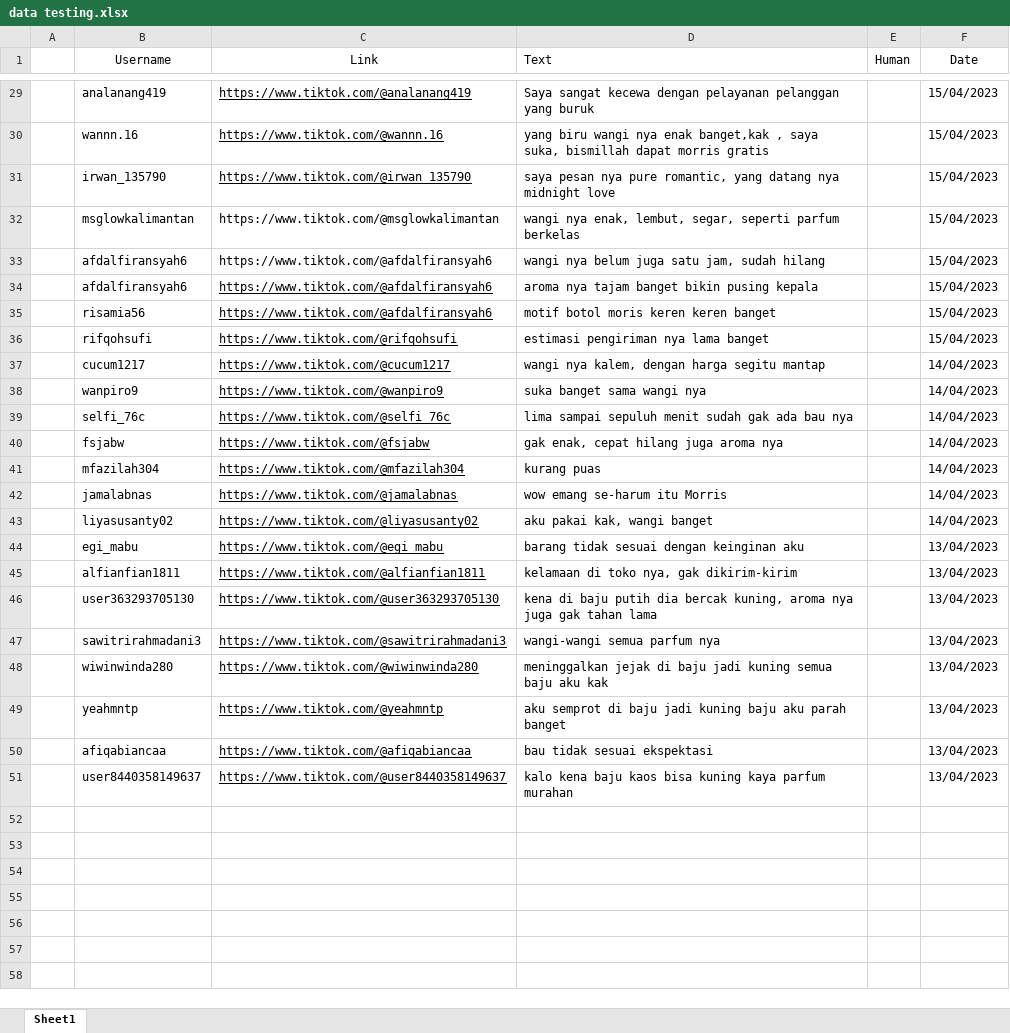
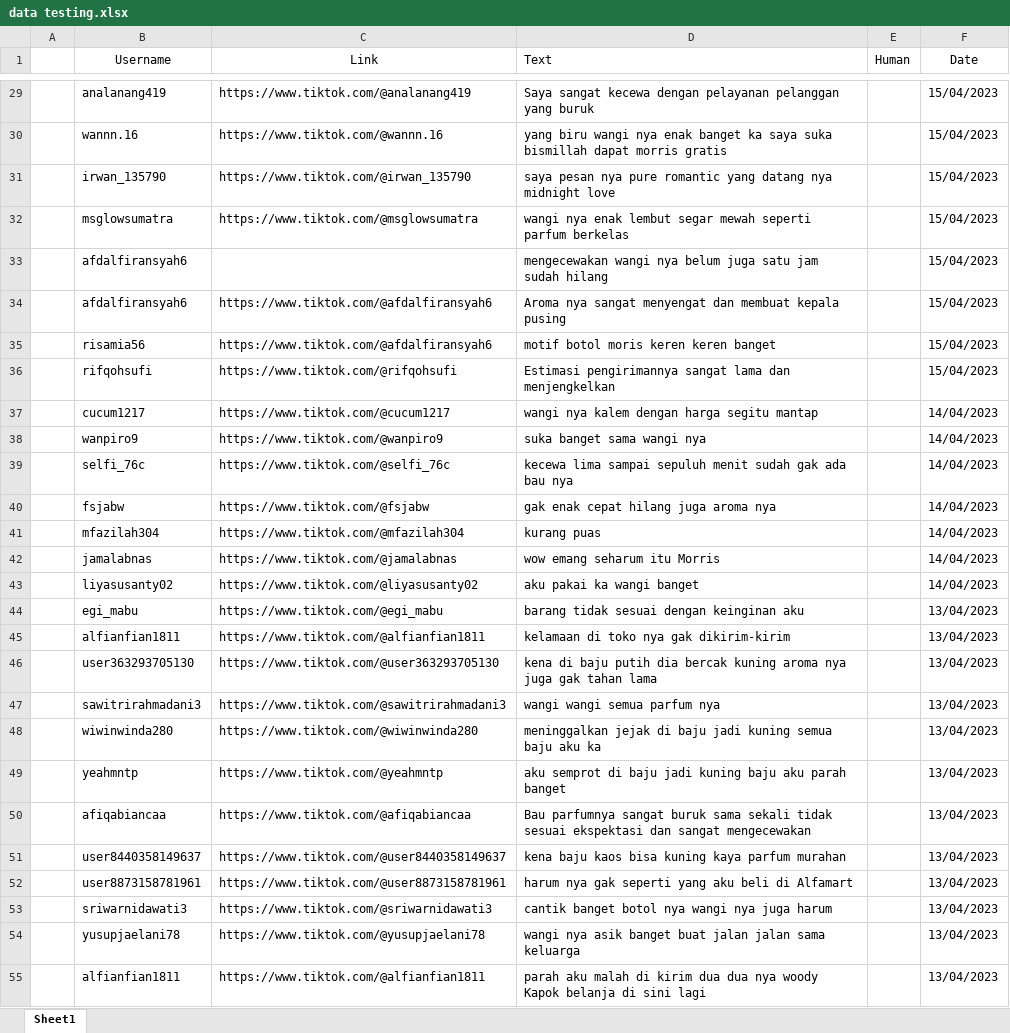
Before and after one commit to rivaldialwi/sentimen-moris, an Excel workbook: data/data testing.xlsx, sheet Sheet1, drawn as a sheet; only a part is shown, gaps mark what is left out; values as stored, in another font and other column widths than the file's, no borders; the diff covers the shown part only; the diff names each change by its address in the sheet, - before the commit and + after, or states it on an @@ line.

Commit message:
bismillah

```diff
--- a/data/data testing.xlsx (sheet Sheet1)
+++ b/data/data testing.xlsx (sheet Sheet1)
-C29:C31 underline: on
+C29:C31 underline: off
-D30 (Text): …nya enak banget,kak , saya suka, bismillah dapat…
+D30 (Text): …nya enak banget ka saya suka bismillah dapat…
-D31 (Text): …nya pure romantic, yang datang…
+D31 (Text): …nya pure romantic yang datang…
-B32 (Username): msglowkalimantan
+B32 (Username): msglowsumatra
-C32 (Link): https://www.tiktok.com/@msglowkalimantan
+C32 (Link): https://www.tiktok.com/@msglowsumatra
-D32 (Text): wangi nya enak, lembut, segar, seperti parfum…
+D32 (Text): wangi nya enak lembut segar mewah seperti parfum…
-C33 (Link): https://www.tiktok.com/@afdalfiransyah6
+C33 (Link): (empty)
-D33 (Text): wangi nya belum juga satu jam, sudah hilang
+D33 (Text): mengecewakan wangi nya belum juga satu jam sudah hilang
-C34:C51 underline: on
+C34:C51 underline: off
-D34 (Text): aroma nya tajam banget bikin pusing kepala
+D34 (Text): Aroma nya sangat menyengat dan membuat kepala pusing
-D36 (Text): estimasi pengiriman nya lama banget
+D36 (Text): Estimasi pengirimannya sangat lama dan menjengkelkan
-D37 (Text): wangi nya kalem, dengan harga segitu mantap
+D37 (Text): wangi nya kalem dengan harga segitu mantap
-D39 (Text): lima sampai…
+D39 (Text): kecewa lima sampai…
-D40 (Text): gak enak, cepat hilang juga aroma nya
+D40 (Text): gak enak cepat hilang juga aroma nya
-D42 (Text): wow emang se-harum itu Morris
+D42 (Text): wow emang seharum itu Morris
-D43 (Text): aku pakai kak, wangi banget
+D43 (Text): aku pakai ka wangi banget
-D45 (Text): kelamaan di toko nya, gak dikirim-kirim
+D45 (Text): kelamaan di toko nya gak dikirim-kirim
-D46 (Text): …dia bercak kuning, aroma nya…
+D46 (Text): …dia bercak kuning aroma nya…
-D47 (Text): wangi-wangi semua parfum nya
+D47 (Text): wangi wangi semua parfum nya
-D48 (Text): …baju aku kak
+D48 (Text): …baju aku ka
-D50 (Text): bau tidak sesuai ekspektasi
+D50 (Text): Bau parfumnya sangat buruk sama sekali tidak sesuai ekspektasi dan sangat mengecewakan
-D51 (Text): kalo kena baju…
+D51 (Text): kena baju…
+row 52:  | user8873158781961 | https://www.tiktok.com/@user8873158781961 | harum nya gak seperti yang aku beli di Alfamart |  | 13/04/2023
+row 53:  | sriwarnidawati3 | https://www.tiktok.com/@sriwarnidawati3 | cantik banget botol nya wangi nya juga harum |  | 13/04/2023
+row 54:  | yusupjaelani78 | https://www.tiktok.com/@yusupjaelani78 | wangi nya asik banget buat jalan jalan sama keluarga |  | 13/04/2023
+row 55:  | alfianfian1811 | https://www.tiktok.com/@alfianfian1811 | parah aku malah di kirim dua dua nya woody Kapok belanja di sini lagi |  | 13/04/2023
```
Also changed, not shown: 45 added rows, 15 edited cells and cell formats elsewhere in this sheet, 2 other files.
